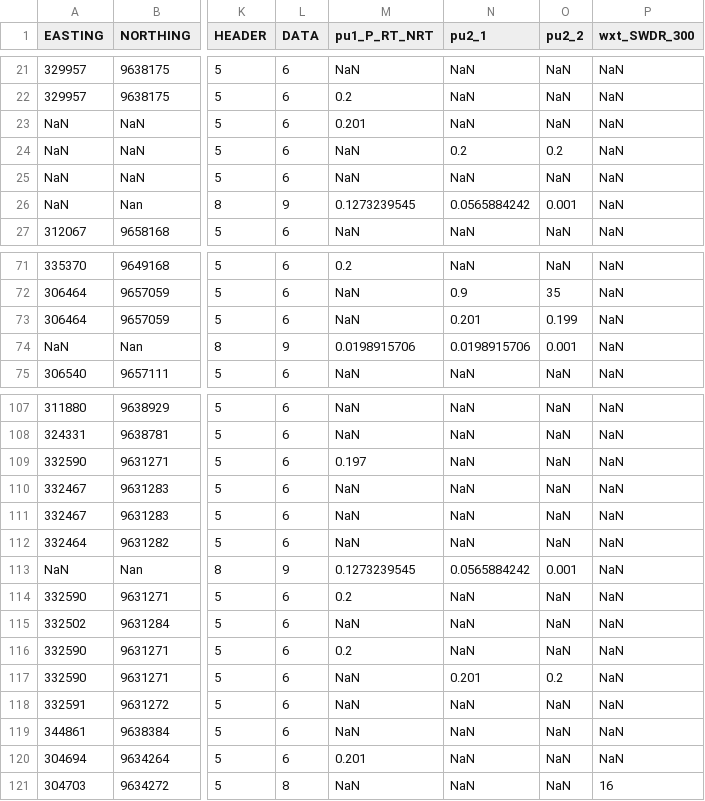
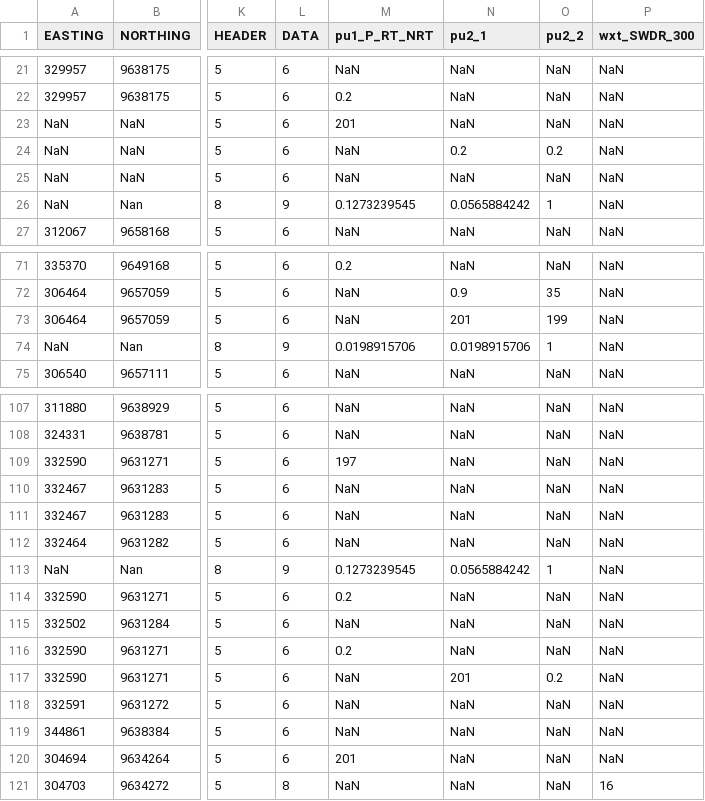
Before and after one commit to environmentalinformatics-marburg/magic, a CSV file: timeseriesdatabase/config/ki/ki_station_inventory.csv, drawn as a sheet; only a part is shown, gaps mark what is left out; the diff covers the shown part only; the diff names each change by its address in the sheet, - before the commit and + after, or states it on an @@ line.

```diff
--- a/timeseriesdatabase/config/ki/ki_station_inventory.csv
+++ b/timeseriesdatabase/config/ki/ki_station_inventory.csv
-M23 (pu1_P_RT_NRT): 0.201
+M23 (pu1_P_RT_NRT): 201
-O26 (pu2_2): 0.001
+O26 (pu2_2): 1
-N73 (pu2_1): 0.201
+N73 (pu2_1): 201
-O73 (pu2_2): 0.199
+O73 (pu2_2): 199
-O74 (pu2_2): 0.001
+O74 (pu2_2): 1
-M109 (pu1_P_RT_NRT): 0.197
+M109 (pu1_P_RT_NRT): 197
-O113 (pu2_2): 0.001
+O113 (pu2_2): 1
-N117 (pu2_1): 0.201
+N117 (pu2_1): 201
-M120 (pu1_P_RT_NRT): 0.201
+M120 (pu1_P_RT_NRT): 201
```
Also changed, not shown: 28 edited cells elsewhere in this file.
